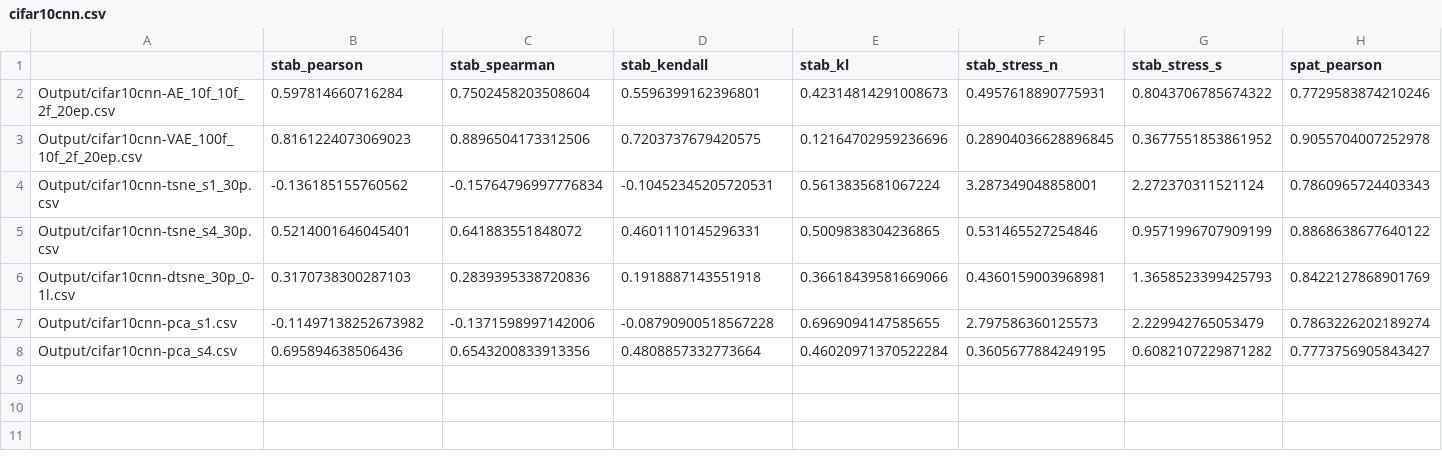
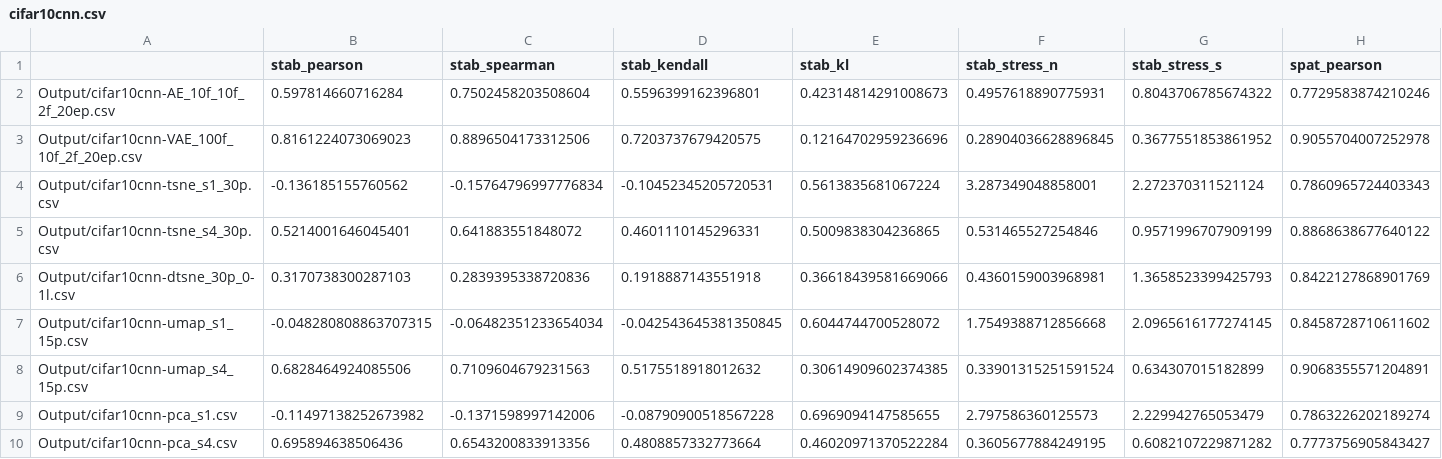
Before and after one commit to EduardoVernier/dynamic-projections, a CSV file: Metrics/results/cifar10cnn.csv, drawn as a sheet; only a part is shown; rows hold the shown columns only; the diff names each change by its address in the sheet, - before the commit and + after, or states it on an @@ line.

```diff
--- a/Metrics/results/cifar10cnn.csv
+++ b/Metrics/results/cifar10cnn.csv
+row 7: Output/cifar10cnn-umap_s1_15p.csv | -0.048280808863707315 | -0.06482351233654034 | -0.042543645381350845 | 0.6044744700528072 | 1.7549388712856668 | 2.0965616177274145 | 0.8458728710611602
+row 8: Output/cifar10cnn-umap_s4_15p.csv | 0.6828464924085506 | 0.7109604679231563 | 0.5175518918012632 | 0.30614909602374385 | 0.33901315251591524 | 0.634307015182899 | 0.9068355571204891
```
Also changed, not shown: Metrics/results/cartolastd.csv, Metrics/results/esc50.csv, 28 other files.
